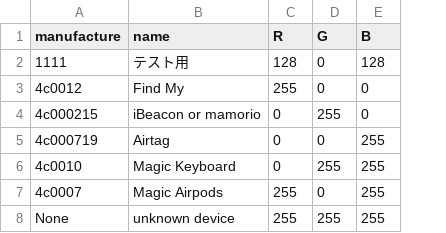
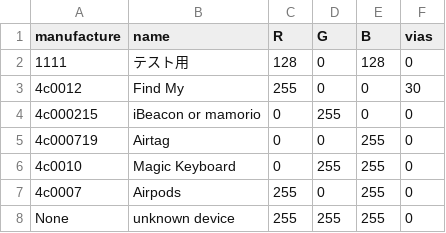
Before and after one commit to Atkiyama/visualizeBLE, a CSV file: device.csv, drawn as a sheet; the diff names each change by its address in the sheet, - before the commit and + after, or states it on an @@ line.

```diff
--- a/device.csv
+++ b/device.csv
+column F (vias), rows 2-8: 0 | 30 | 0 | 0 | 0 | 0 | 0
-B7 (name): Magic Airpods
+B7 (name): Airpods
```
Also changed, not shown: 1 other file.
